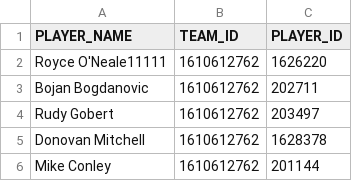
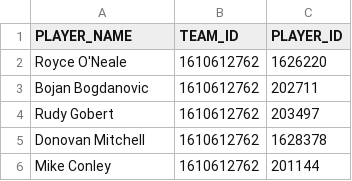
Before and after one commit to LyubaxaPro/database, a CSV file: lab1/players.csv, drawn as a sheet; only a part is shown.

```diff
--- a/lab1/players.csv
+++ b/lab1/players.csv
@@ -1,3 +1,3 @@
 PLAYER_NAME,TEAM_ID,PLAYER_ID
-Royce O'Neale11111,1610612762,1626220
+Royce O'Neale,1610612762,1626220
 Bojan Bogdanovic,1610612762,202711
```
Also changed, not shown: 2 other files.
